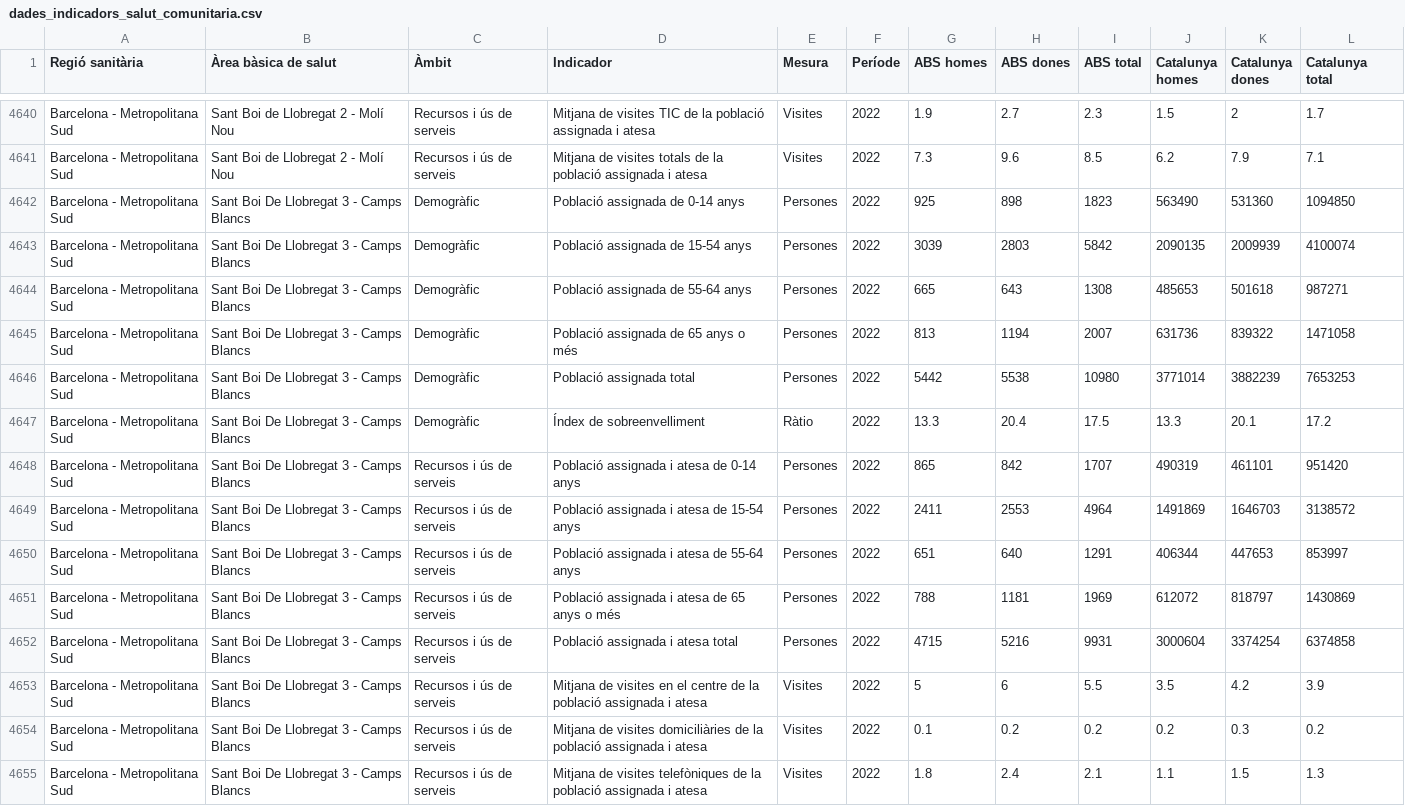
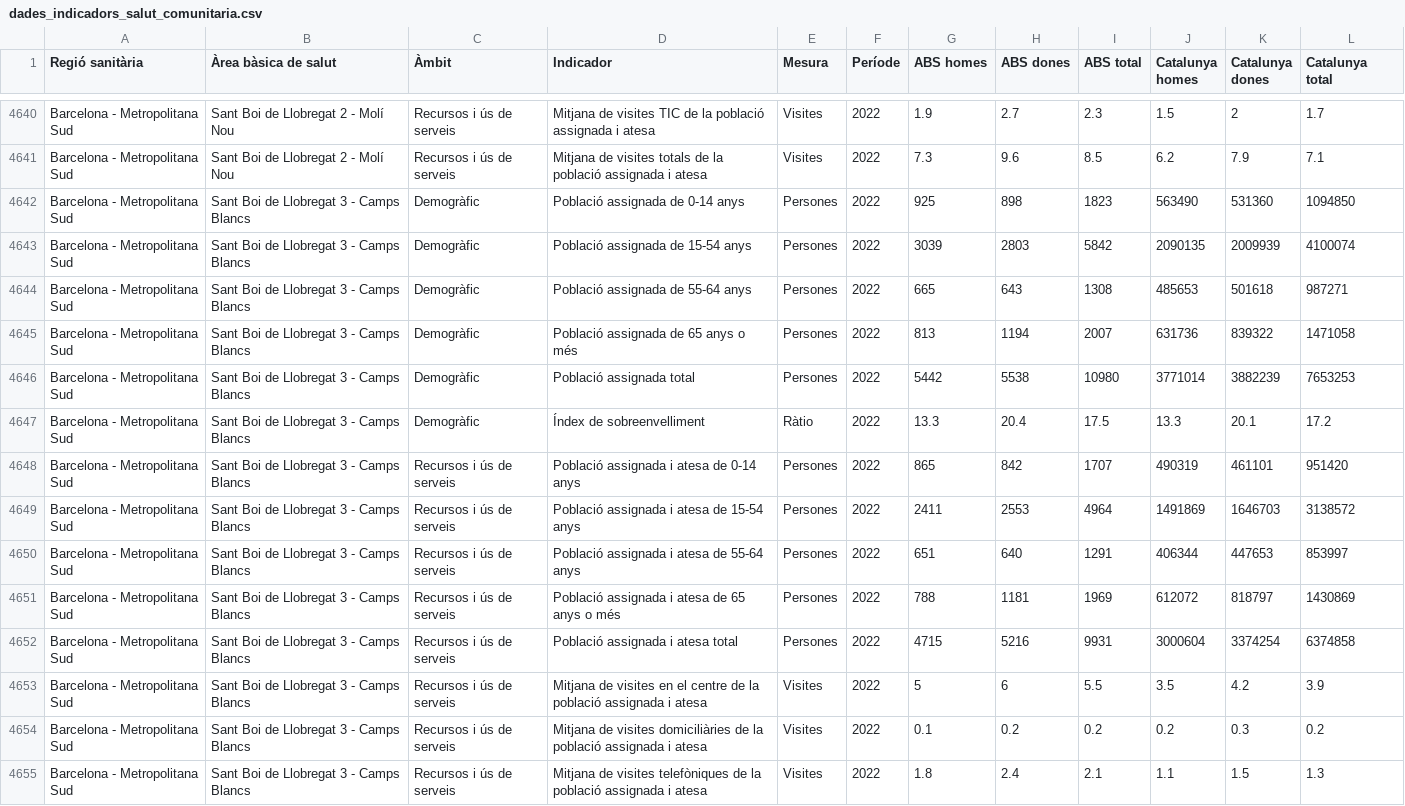
Before and after one commit to raul-datexbio/IndicadorsSalutComunitaria2024, a CSV file: dades_indicadors_salut_comunitaria.csv, drawn as a sheet; only a part is shown, gaps mark what is left out; the diff covers the shown part only.

Commit message:
Add files via upload

```diff
--- a/dades_indicadors_salut_comunitaria.csv
+++ b/dades_indicadors_salut_comunitaria.csv
@@ -4641,15 +4641,15 @@
 "Barcelona - Metropolitana Sud","Sant Boi de Llobregat 2 - Molí Nou","Recursos i ús de serveis","Mitjana de visites totals de la població assignada i atesa","Visites","2022",7.3,9.6,8.5,6.2,7.9,7.1
-"Barcelona - Metropolitana Sud","Sant Boi De Llobregat 3 - Camps Blancs","Demogràfic","Població assignada de 0-14 anys","Persones","2022",925,898,1823,563490,531360,1094850
-"Barcelona - Metropolitana Sud","Sant Boi De Llobregat 3 - Camps Blancs","Demogràfic","Població assignada de 15-54 anys","Persones","2022",3039,2803,5842,2090135,2009939,4100074
-"Barcelona - Metropolitana Sud","Sant Boi De Llobregat 3 - Camps Blancs","Demogràfic","Població assignada de 55-64 anys","Persones","2022",665,643,1308,485653,501618,987271
-"Barcelona - Metropolitana Sud","Sant Boi De Llobregat 3 - Camps Blancs","Demogràfic","Població assignada de 65 anys o més","Persones","2022",813,1194,2007,631736,839322,1471058
-"Barcelona - Metropolitana Sud","Sant Boi De Llobregat 3 - Camps Blancs","Demogràfic","Població assignada total","Persones","2022",5442,5538,10980,3771014,3882239,7653253
-"Barcelona - Metropolitana Sud","Sant Boi De Llobregat 3 - Camps Blancs","Demogràfic","Índex de sobreenvelliment","Ràtio","2022",13.3,20.4,17.5,13.3,20.1,17.2
-"Barcelona - Metropolitana Sud","Sant Boi De Llobregat 3 - Camps Blancs","Recursos i ús de serveis","Població assignada i atesa de 0-14 anys","Persones","2022",865,842,1707,490319,461101,951420
-"Barcelona - Metropolitana Sud","Sant Boi De Llobregat 3 - Camps Blancs","Recursos i ús de serveis","Població assignada i atesa de 15-54 anys","Persones","2022",2411,2553,4964,1491869,1646703,3138572
-"Barcelona - Metropolitana Sud","Sant Boi De Llobregat 3 - Camps Blancs","Recursos i ús de serveis","Població assignada i atesa de 55-64 anys","Persones","2022",651,640,1291,406344,447653,853997
-"Barcelona - Metropolitana Sud","Sant Boi De Llobregat 3 - Camps Blancs","Recursos i ús de serveis","Població assignada i atesa de 65 anys o més","Persones","2022",788,1181,1969,612072,818797,1430869
-"Barcelona - Metropolitana Sud","Sant Boi De Llobregat 3 - Camps Blancs","Recursos i ús de serveis","Població assignada i atesa total","Persones","2022",4715,5216,9931,3000604,3374254,6374858
-"Barcelona - Metropolitana Sud","Sant Boi De Llobregat 3 - Camps Blancs","Recursos i ús de serveis","Mitjana de visites en el centre de la població assignada i atesa","Visites","2022",5,6,5.5,3.5,4.2,3.9
-"Barcelona - Metropolitana Sud","Sant Boi De Llobregat 3 - Camps Blancs","Recursos i ús de serveis","Mitjana de visites domiciliàries de la població assignada i atesa","Visites","2022",0.1,0.2,0.2,0.2,0.3,0.2
-"Barcelona - Metropolitana Sud","Sant Boi De Llobregat 3 - Camps Blancs","Recursos i ús de serveis","Mitjana de visites telefòniques de la població assignada i atesa","Visites","2022",1.8,2.4,2.1,1.1,1.5,1.3
+"Barcelona - Metropolitana Sud","Sant Boi de Llobregat 3 - Camps Blancs","Demogràfic","Població assignada de 0-14 anys","Persones","2022",925,898,1823,563490,531360,1094850
+"Barcelona - Metropolitana Sud","Sant Boi de Llobregat 3 - Camps Blancs","Demogràfic","Població assignada de 15-54 anys","Persones","2022",3039,2803,5842,2090135,2009939,4100074
+"Barcelona - Metropolitana Sud","Sant Boi de Llobregat 3 - Camps Blancs","Demogràfic","Població assignada de 55-64 anys","Persones","2022",665,643,1308,485653,501618,987271
+"Barcelona - Metropolitana Sud","Sant Boi de Llobregat 3 - Camps Blancs","Demogràfic","Població assignada de 65 anys o més","Persones","2022",813,1194,2007,631736,839322,1471058
+"Barcelona - Metropolitana Sud","Sant Boi de Llobregat 3 - Camps Blancs","Demogràfic","Població assignada total","Persones","2022",5442,5538,10980,3771014,3882239,7653253
+"Barcelona - Metropolitana Sud","Sant Boi de Llobregat 3 - Camps Blancs","Demogràfic","Índex de sobreenvelliment","Ràtio","2022",13.3,20.4,17.5,13.3,20.1,17.2
+"Barcelona - Metropolitana Sud","Sant Boi de Llobregat 3 - Camps Blancs","Recursos i ús de serveis","Població assignada i atesa de 0-14 anys","Persones","2022",865,842,1707,490319,461101,951420
+"Barcelona - Metropolitana Sud","Sant Boi de Llobregat 3 - Camps Blancs","Recursos i ús de serveis","Població assignada i atesa de 15-54 anys","Persones","2022",2411,2553,4964,1491869,1646703,3138572
+"Barcelona - Metropolitana Sud","Sant Boi de Llobregat 3 - Camps Blancs","Recursos i ús de serveis","Població assignada i atesa de 55-64 anys","Persones","2022",651,640,1291,406344,447653,853997
+"Barcelona - Metropolitana Sud","Sant Boi de Llobregat 3 - Camps Blancs","Recursos i ús de serveis","Població assignada i atesa de 65 anys o més","Persones","2022",788,1181,1969,612072,818797,1430869
+"Barcelona - Metropolitana Sud","Sant Boi de Llobregat 3 - Camps Blancs","Recursos i ús de serveis","Població assignada i atesa total","Persones","2022",4715,5216,9931,3000604,3374254,6374858
+"Barcelona - Metropolitana Sud","Sant Boi de Llobregat 3 - Camps Blancs","Recursos i ús de serveis","Mitjana de visites en el centre de la població assignada i atesa","Visites","2022",5,6,5.5,3.5,4.2,3.9
+"Barcelona - Metropolitana Sud","Sant Boi de Llobregat 3 - Camps Blancs","Recursos i ús de serveis","Mitjana de visites domiciliàries de la població assignada i atesa","Visites","2022",0.1,0.2,0.2,0.2,0.3,0.2
+"Barcelona - Metropolitana Sud","Sant Boi de Llobregat 3 - Camps Blancs","Recursos i ús de serveis","Mitjana de visites telefòniques de la població assignada i atesa","Visites","2022",1.8,2.4,2.1,1.1,1.5,1.3
```
Also changed, not shown: 18 edited cells elsewhere in this file.
